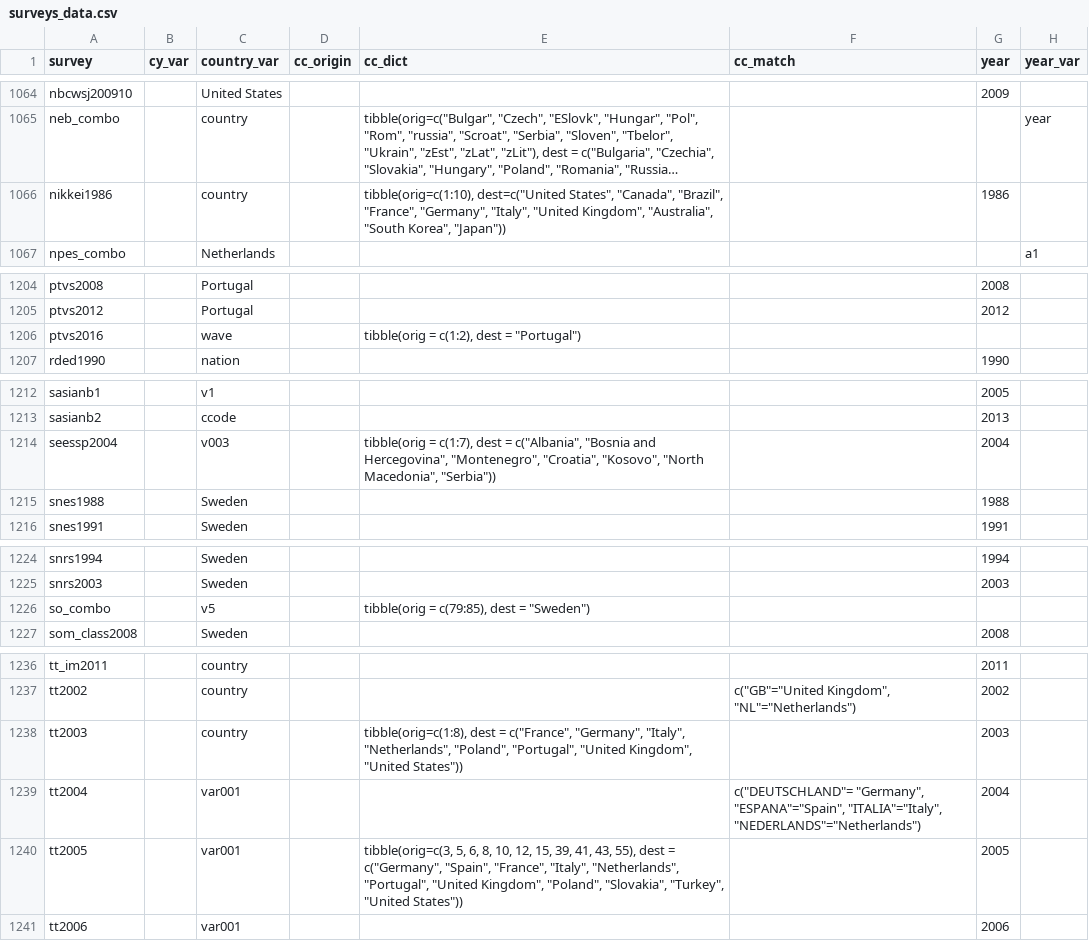
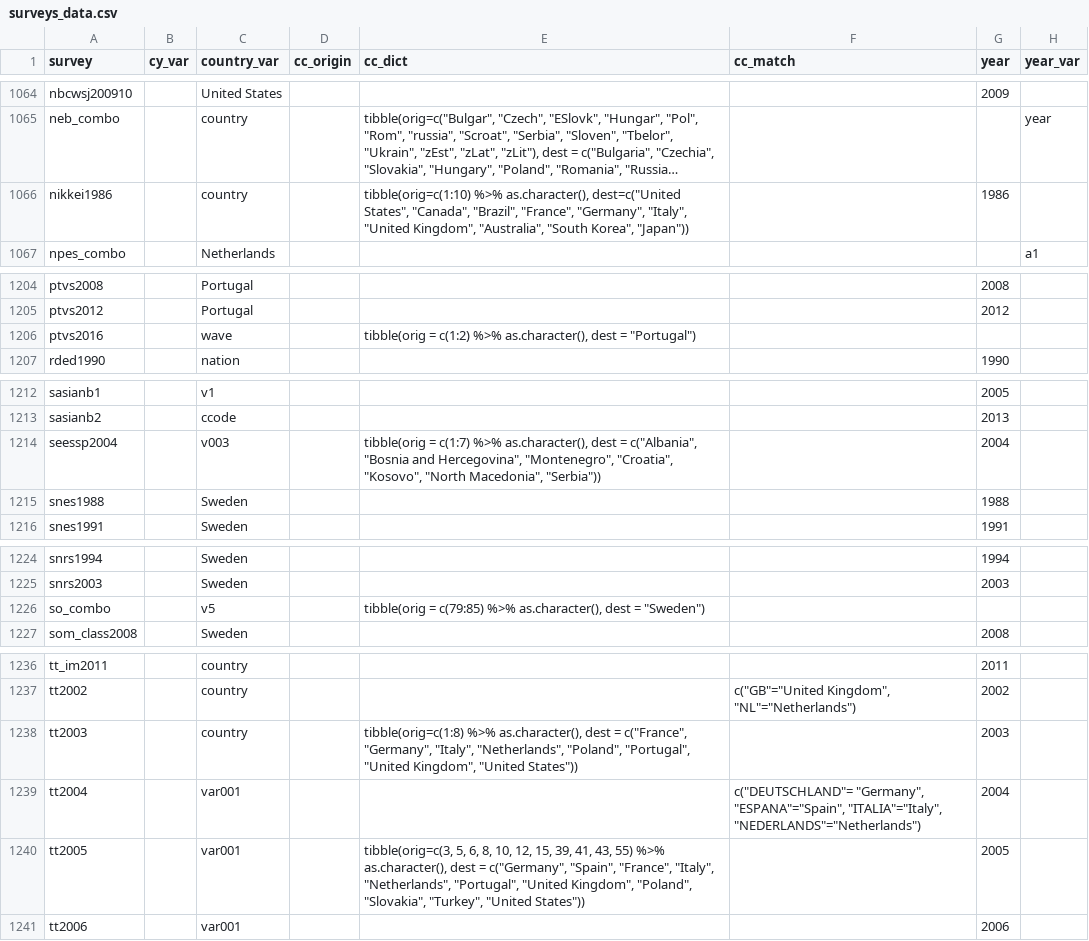
Before and after one commit to fsolt/DCPOtools, a CSV file: data/surveys_data.csv, drawn as a sheet; only a part is shown, gaps mark what is left out; long unchanged cells end in …; the diff names each change by its address in the sheet, - before the commit and + after, or states it on an @@ line.

Commit message:
use all strings in cc_dict$orig for countrycode

```diff
--- a/data/surveys_data.csv
+++ b/data/surveys_data.csv
-E1066 (cc_dict): tibble(orig=c(1:10), dest=c("United States",…
+E1066 (cc_dict): tibble(orig=c(1:10) %>% as.character(), dest=c("United States",…
-E1206 (cc_dict): tibble(orig = c(1:2), dest =…
+E1206 (cc_dict): tibble(orig = c(1:2) %>% as.character(), dest =…
-E1214 (cc_dict): tibble(orig = c(1:7), dest =…
+E1214 (cc_dict): tibble(orig = c(1:7) %>% as.character(), dest =…
-E1226 (cc_dict): tibble(orig = c(79:85), dest =…
+E1226 (cc_dict): tibble(orig = c(79:85) %>% as.character(), dest =…
-E1238 (cc_dict): tibble(orig=c(1:8), dest =…
+E1238 (cc_dict): tibble(orig=c(1:8) %>% as.character(), dest =…
-E1240 (cc_dict): …41, 43, 55), dest =…
+E1240 (cc_dict): …41, 43, 55) %>% as.character(), dest =…
```
Also changed, not shown: 1 other file.
